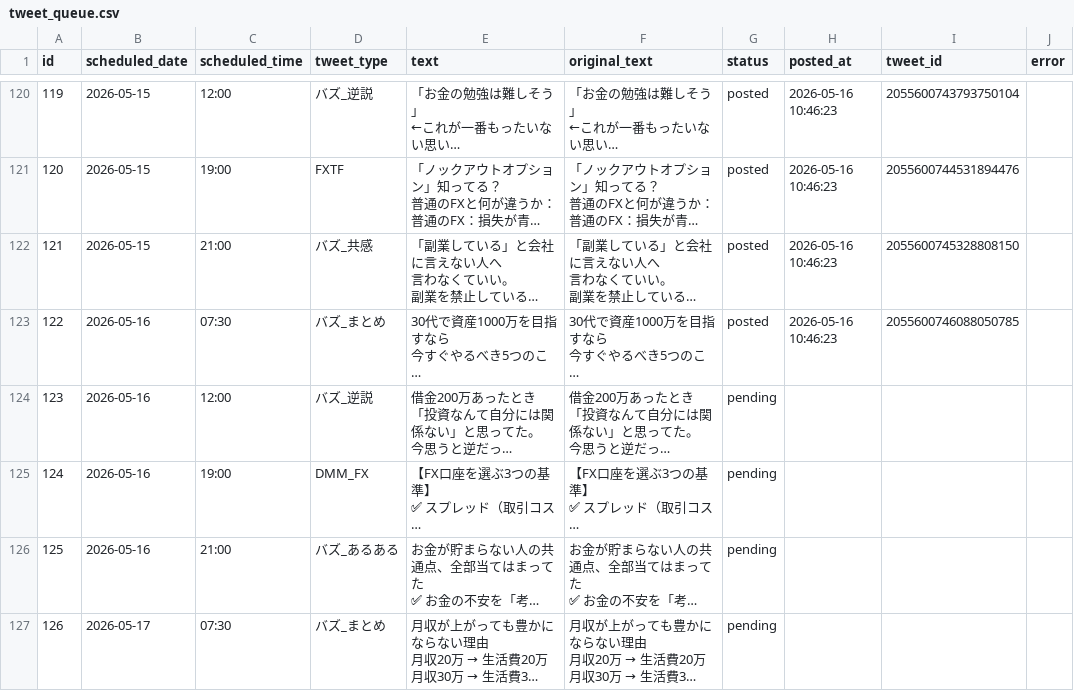
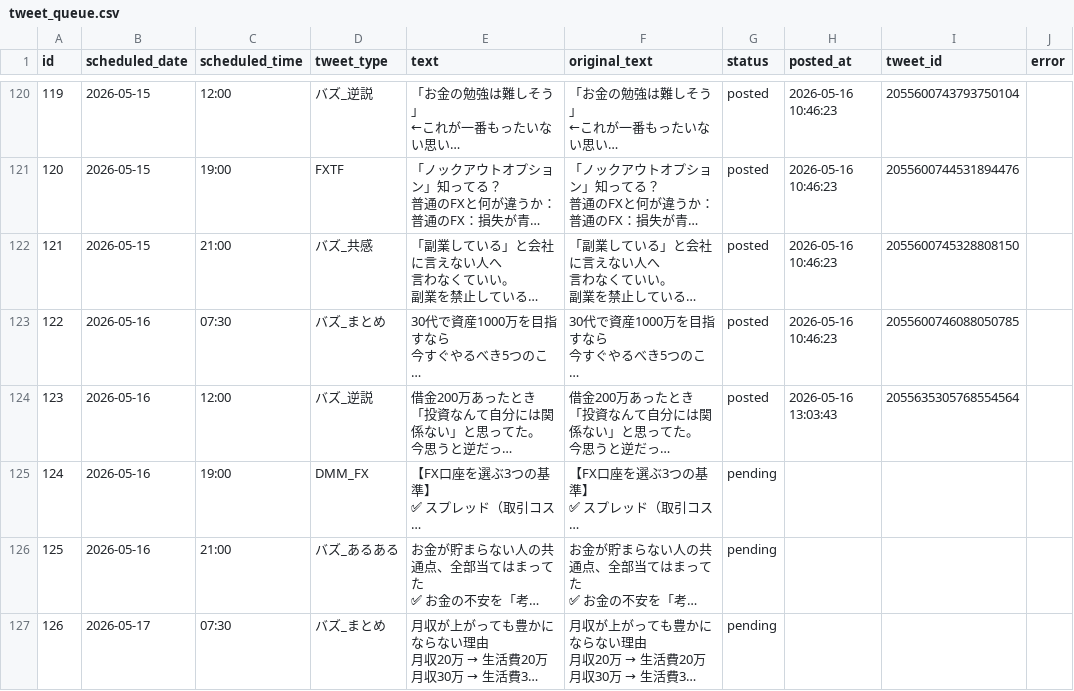
Before and after one commit to Lofikota/tsumiba-blog, a CSV file: x-automation/data/tweet_queue.csv, drawn as a sheet; only a part is shown, gaps mark what is left out; long unchanged cells end in …; the diff names each change by its address in the sheet, - before the commit and + after, or states it on an @@ line.

```diff
--- a/x-automation/data/tweet_queue.csv
+++ b/x-automation/data/tweet_queue.csv
-G124 (status): pending
+G124 (status): posted
-H124 (posted_at): (empty)
+H124 (posted_at): 2026-05-16 13:03:43
-I124 (tweet_id): (empty)
+I124 (tweet_id): 2055635305768554564
```
